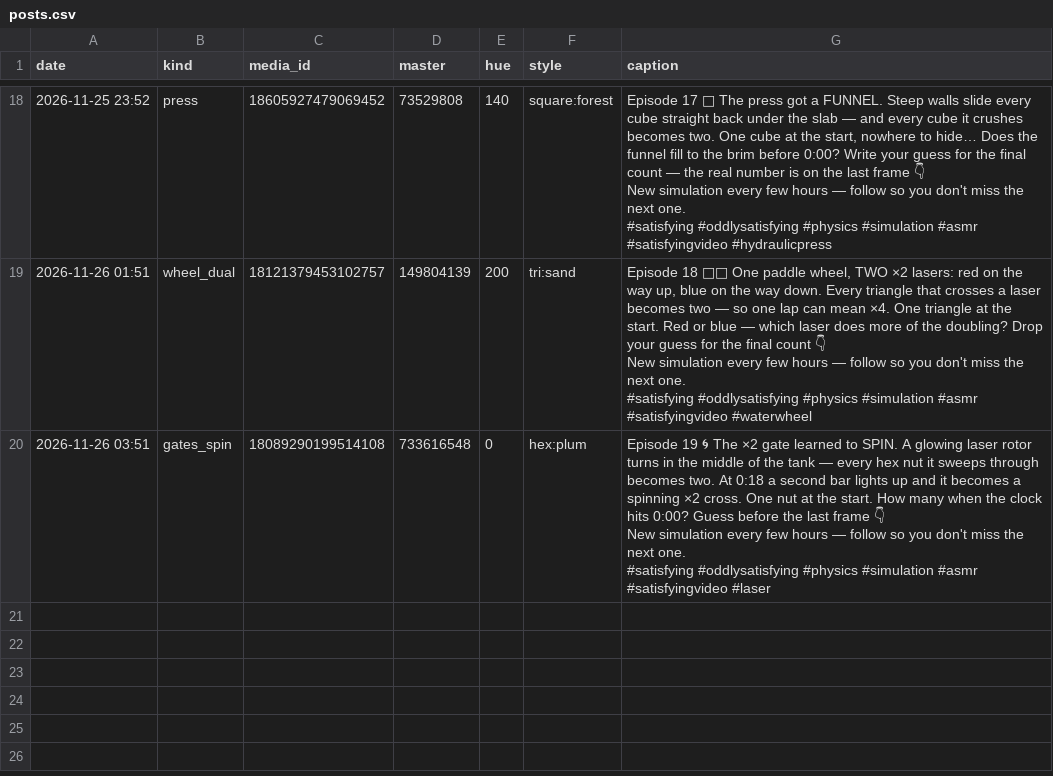
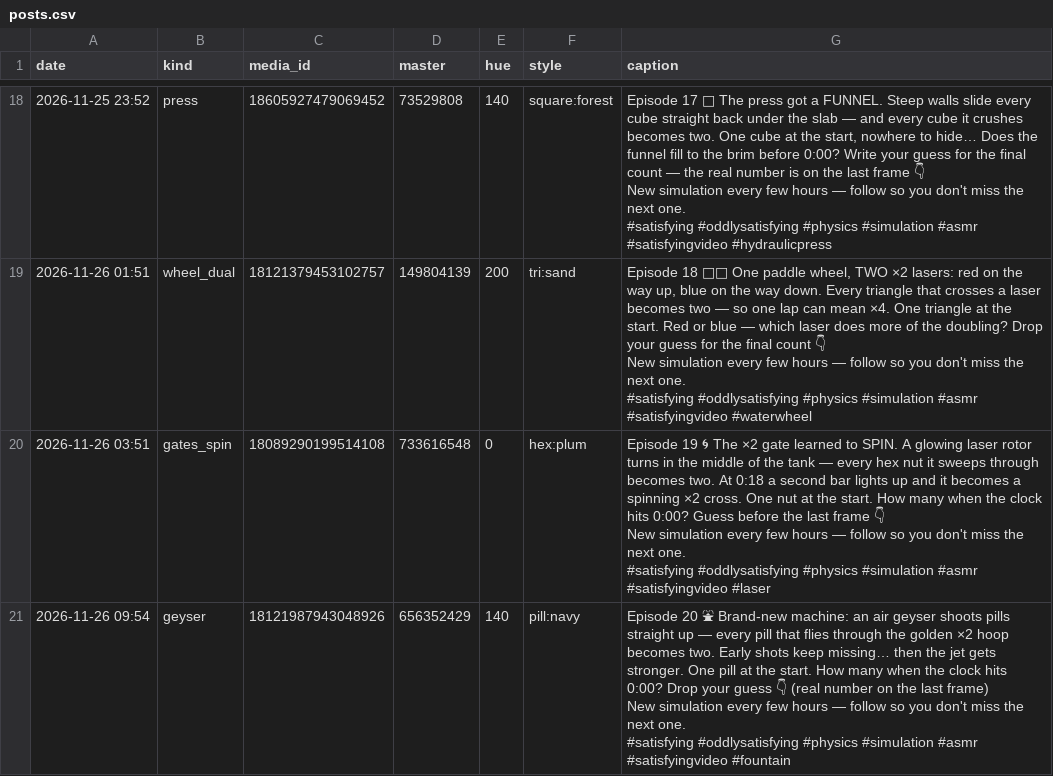
Before and after one commit to truniprof-art/viral-reels, a CSV file: posts.csv, drawn as a sheet; only a part is shown, gaps mark what is left out.

```diff
--- a/posts.csv
+++ b/posts.csv
@@ -70 +70,6 @@ New simulation every few hours — follow so you don't miss the next one.
 #satisfying #oddlysatisfying #physics #simulation #asmr #satisfyingvideo #laser"
+2026-11-26 09:54,geyser,18121987943048926,656352429,140,pill:navy,"Episode 20 ⛲ Brand-new machine: an air geyser shoots pills straight up — every pill that flies through the golden ×2 hoop becomes two. Early shots keep missing… then the jet gets stronger. One pill at the start. How many when the clock hits 0:00? Drop your guess 👇 (real number on the last frame)
+
+New simulation every few hours — follow so you don't miss the next one.
+
+#satisfying #oddlysatisfying #physics #simulation #asmr #satisfyingvideo #fountain"
```
Also changed, not shown: yt.csv, 6 other files.
